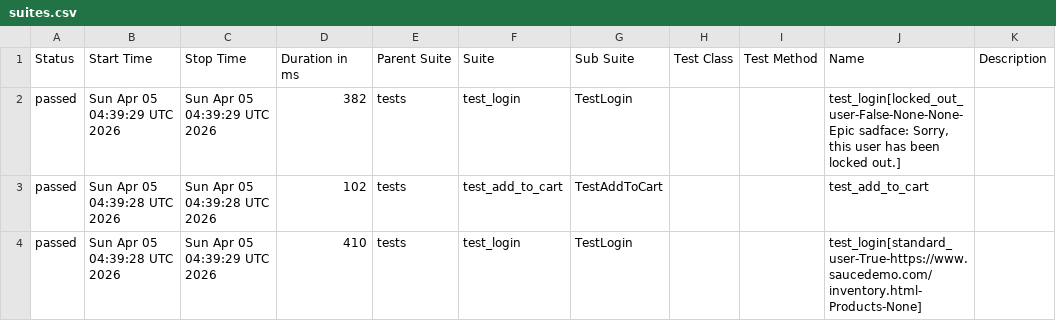
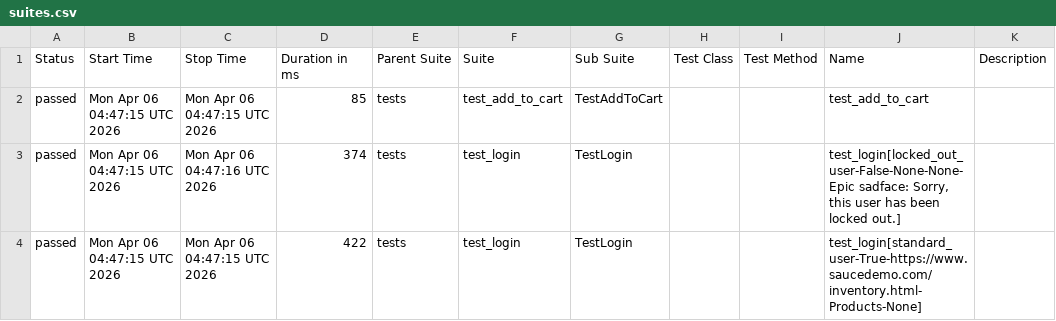
Before and after one commit to mykhailohavryliv/swaglabs-automation, a CSV file: data/suites.csv, drawn as a sheet.

```diff
--- a/data/suites.csv
+++ b/data/suites.csv
@@ -1,4 +1,4 @@
 "Status","Start Time","Stop Time","Duration in ms","Parent Suite","Suite","Sub Suite","Test Class","Test Method","Name","Description"
-"passed","Sun Apr 05 04:39:29 UTC 2026","Sun Apr 05 04:39:29 UTC 2026","382","tests","test_login","TestLogin","","","test_login[locked_out_user-False-None-None-Epic sadface: Sorry, this user has been locked out.]",""
-"passed","Sun Apr 05 04:39:28 UTC 2026","Sun Apr 05 04:39:28 UTC 2026","102","tests","test_add_to_cart","TestAddToCart","","","test_add_to_cart",""
-"passed","Sun Apr 05 04:39:28 UTC 2026","Sun Apr 05 04:39:29 UTC 2026","410","tests","test_login","TestLogin","","","test_login[standard_user-True-https://www.saucedemo.com/inventory.html-Products-None]",""
+"passed","Mon Apr 06 04:47:15 UTC 2026","Mon Apr 06 04:47:15 UTC 2026","85","tests","test_add_to_cart","TestAddToCart","","","test_add_to_cart",""
+"passed","Mon Apr 06 04:47:15 UTC 2026","Mon Apr 06 04:47:16 UTC 2026","374","tests","test_login","TestLogin","","","test_login[locked_out_user-False-None-None-Epic sadface: Sorry, this user has been locked out.]",""
+"passed","Mon Apr 06 04:47:15 UTC 2026","Mon Apr 06 04:47:15 UTC 2026","422","tests","test_login","TestLogin","","","test_login[standard_user-True-https://www.saucedemo.com/inventory.html-Products-None]",""
```
Also changed, not shown: 24 other files.
